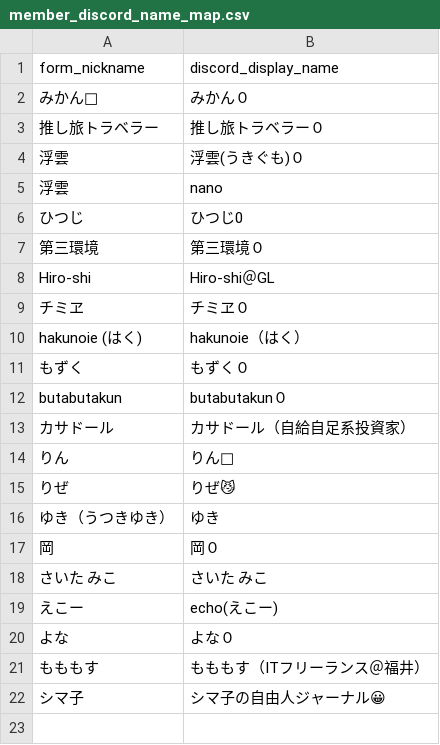
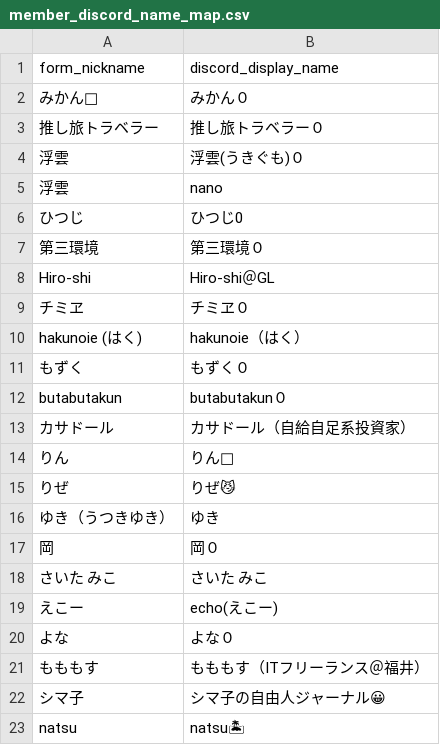
Before and after one commit to kazu098/fire-community-map, a CSV file: config/member_discord_name_map.csv, drawn as a sheet; the diff names each change by its address in the sheet, - before the commit and + after, or states it on an @@ line.

```diff
--- a/config/member_discord_name_map.csv
+++ b/config/member_discord_name_map.csv
+row 23: natsu | natsu🏝
```
